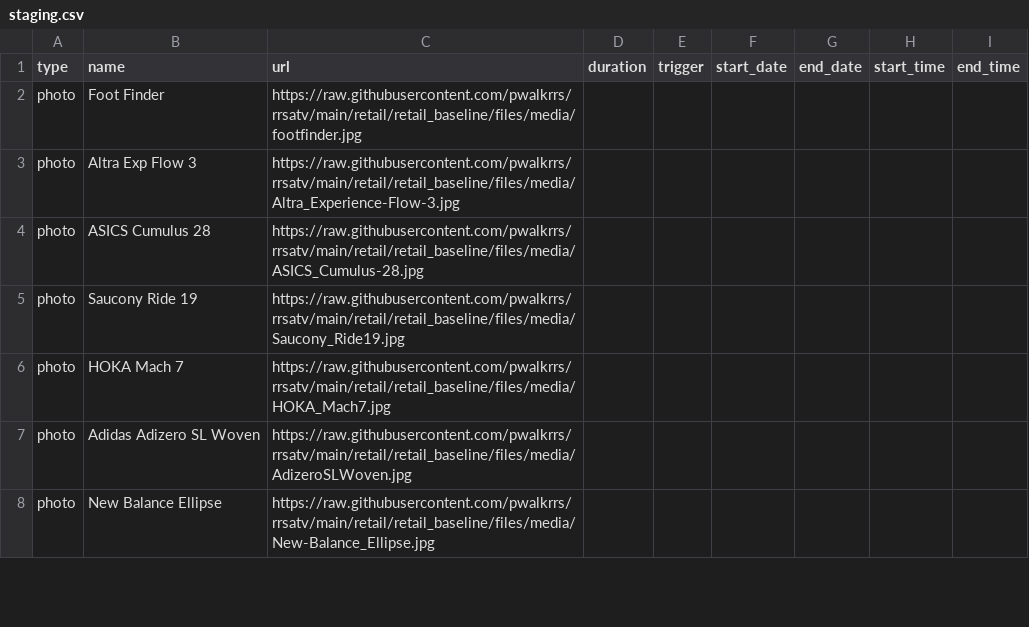
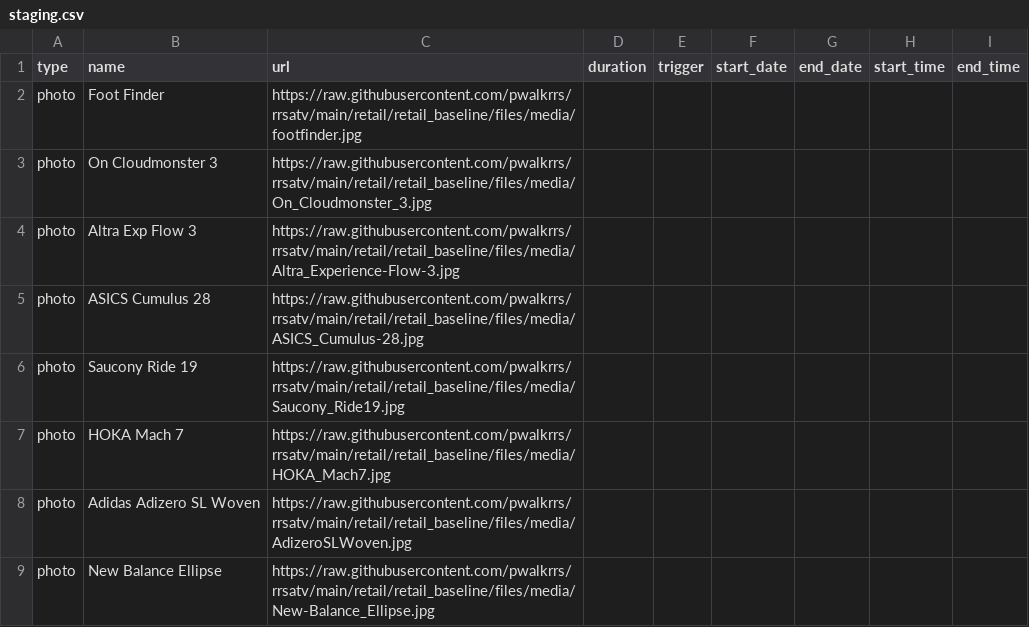
Before and after one commit to pwalkrrs/rrsatv, a CSV file: retail/retail_baseline/csv/pupcast/staging.csv, drawn as a sheet; only a part is shown; the diff names each change by its address in the sheet, - before the commit and + after, or states it on an @@ line.

Commit message:
Update staging.csv

```diff
--- a/retail/retail_baseline/csv/pupcast/staging.csv
+++ b/retail/retail_baseline/csv/pupcast/staging.csv
+row 3: photo | On Cloudmonster 3 | https://raw.githubusercontent.com/pwalkrrs/rrsatv/main/retail/retail_baseline/files/media/On_Cloudmonster_3.jpg
```
